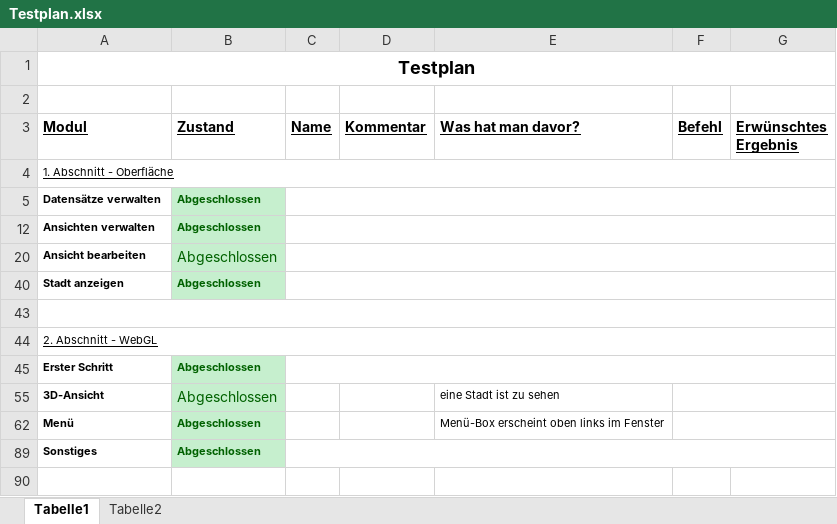
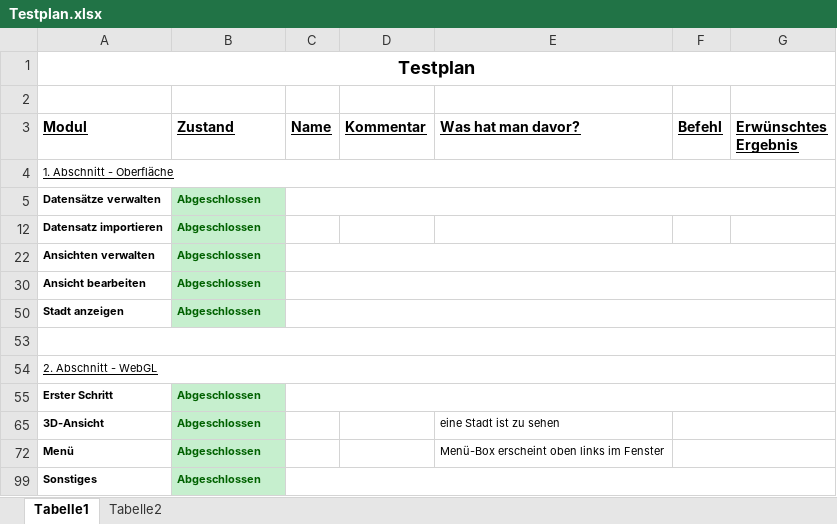
Before and after one commit to Data-City/client, an Excel workbook: Testplan.xlsx, sheet Tabelle1, drawn as a sheet; values as stored, in another font and other column widths than the file's, no borders; addresses are those after the commit; the diff names each change by its address in the sheet, - before the commit and + after, or states it on an @@ line.

Commit message:
Testplan um Import erweitert

```diff
--- a/Testplan.xlsx (sheet Tabelle1)
+++ b/Testplan.xlsx (sheet Tabelle1)
+row 12: Datensatz importieren | Abgeschlossen
-B30 bold: off
+B30 bold: on, text size: smaller
-B65 bold: off
+B65 bold: on, text size: smaller
```
Also changed, not shown: hidden cells.
